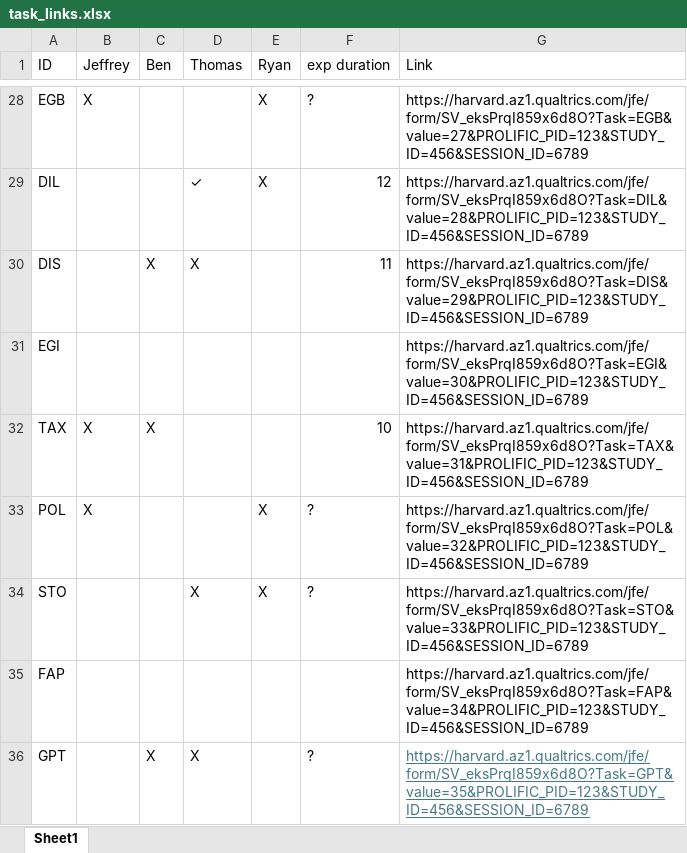
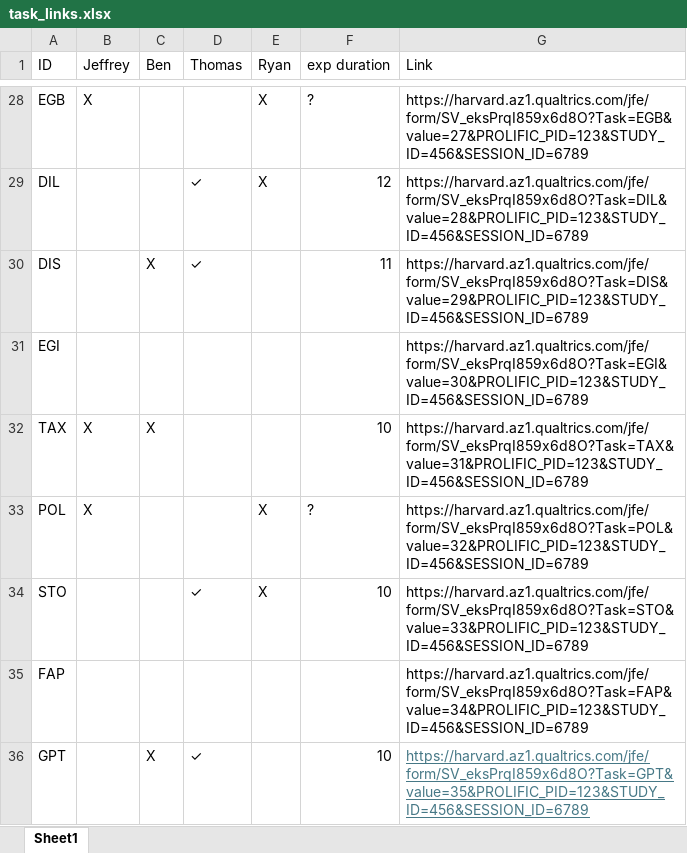
Before and after one commit to jeffreyyang97/Attenuation, an Excel workbook: Instructions/task_links.xlsx, sheet Sheet1, drawn as a sheet; only a part is shown, gaps mark what is left out; values as stored, in another font and other column widths than the file's, no borders; the diff names each change by its address in the sheet, - before the commit and + after, or states it on an @@ line.

```diff
--- a/Instructions/task_links.xlsx (sheet Sheet1)
+++ b/Instructions/task_links.xlsx (sheet Sheet1)
-D30 (Thomas): X
+D30 (Thomas): ✓
-D34 (Thomas): X
+D34 (Thomas): ✓
-F34 (exp duration): ?
+F34 (exp duration): 10
-D36 (Thomas): X
+D36 (Thomas): ✓
-F36 (exp duration): ?
+F36 (exp duration): 10
```
Also changed, not shown: 1 other file.
